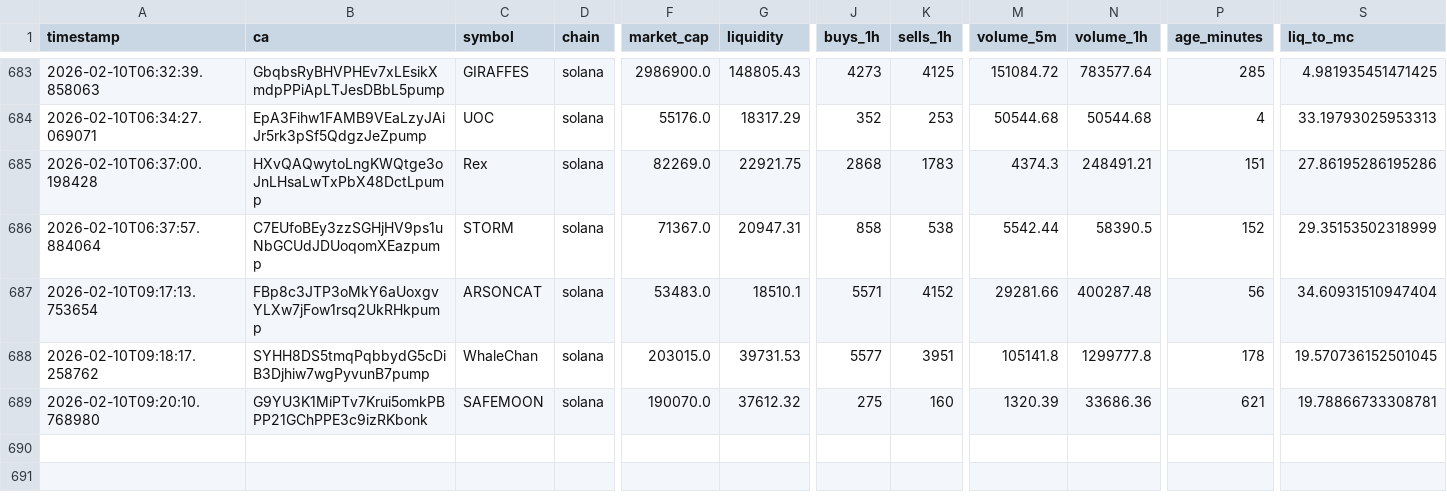
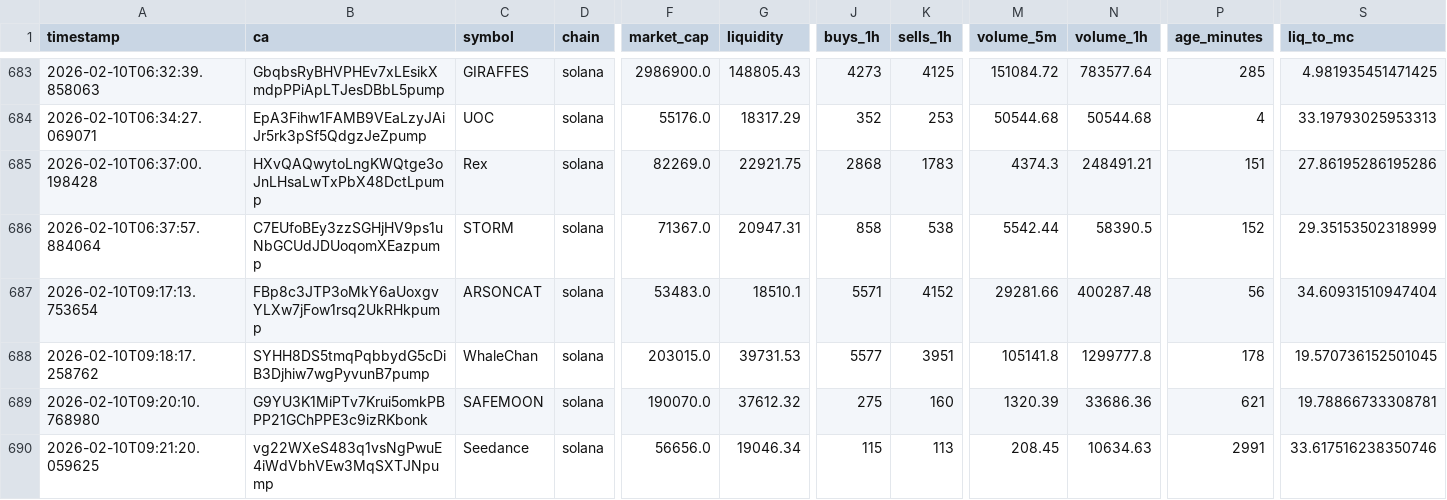
Before and after one commit to chandanm-cpu/meme-trading-tool, a CSV file: coin_data.csv, drawn as a sheet; only a part is shown, gaps mark what is left out; rows hold the shown columns only; the diff names each change by its address in the sheet, - before the commit and + after, or states it on an @@ line.

Commit message:
update csv

```diff
--- a/coin_data.csv
+++ b/coin_data.csv
+row 690: 2026-02-10T09:21:20.059625 | vg22WXeS483q1vsNgPwuE4iWdVbhVEw3MqSXTJNpump | Seedance | solana | 56656.0 | 19046.34 | 115 | 113 | 208.45 | 10634.63 | 2991 | 33.617516238350746
```
